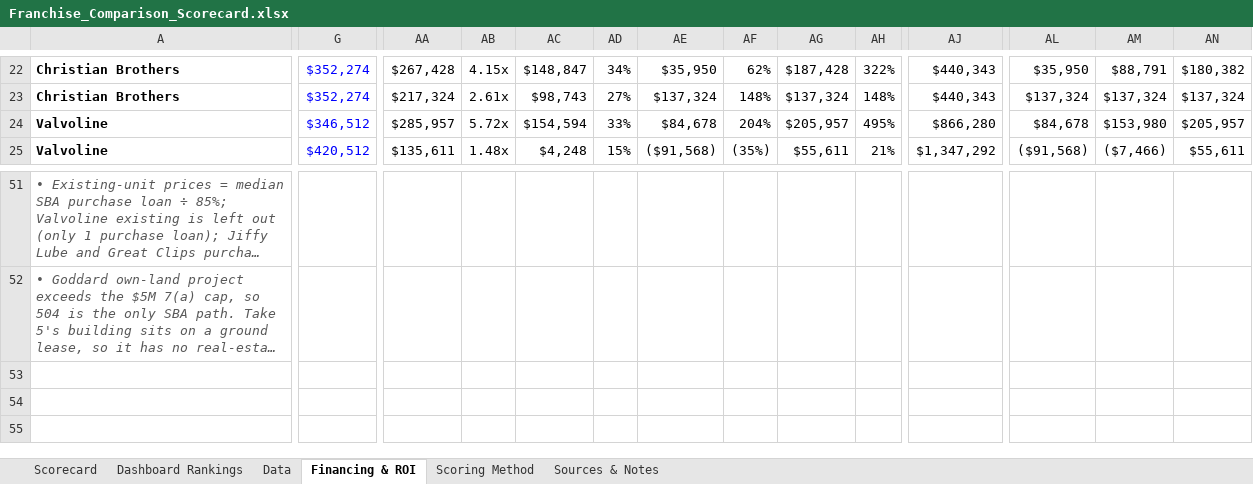
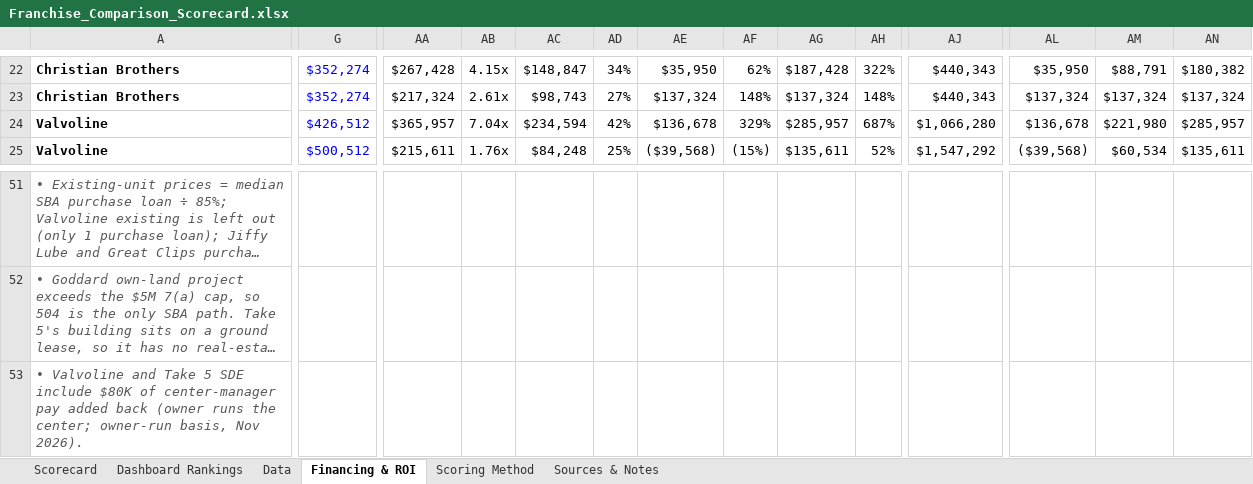
Before and after one commit to znoori455/fdd-analysis, an Excel workbook: Franchise_Comparison_Scorecard.xlsx, sheet Financing & ROI, drawn as a sheet; only a part is shown, gaps mark what is left out; long unchanged cells end in …; values as stored, in another font and other column widths than the file's, no borders; conditional formats not drawn; rows hold the shown columns only; the diff covers the shown part only; the diff names each change by its address in the sheet, - before the commit and + after, or states it on an @@ line.

```diff
--- a/Franchise_Comparison_Scorecard.xlsx (sheet Financing & ROI)
+++ b/Franchise_Comparison_Scorecard.xlsx (sheet Financing & ROI)
-G24: $346,512
+G24: $426,512
-AA24: $285,957
+AA24: $365,957
-AB24: 5.72x
+AB24: 7.04x
-AC24: $154,594
+AC24: $234,594
-AD24: 33%
+AD24: 42%
-AE24: $84,678
+AE24: $136,678
-AF24: 204%
+AF24: 329%
-AG24: $205,957
+AG24: $285,957
-AH24: 495%
+AH24: 687%
-AJ24: $866,280
+AJ24: $1,066,280
-AL24: $84,678
+AL24: $136,678
-AM24: $153,980
+AM24: $221,980
-AN24: $205,957
+AN24: $285,957
-G25: $420,512
+G25: $500,512
-AA25: $135,611
+AA25: $215,611
-AB25: 1.48x
+AB25: 1.76x
-AC25: $4,248
+AC25: $84,248
-AD25: 15%
+AD25: 25%
-AE25: ($91,568)
+AE25: ($39,568)
-AF25: (35%)
+AF25: (15%)
-AG25: $55,611
+AG25: $135,611
-AH25: 21%
+AH25: 52%
-AJ25: $1,347,292
+AJ25: $1,547,292
-AL25: ($91,568)
+AL25: ($39,568)
-AM25: ($7,466)
+AM25: $60,534
-AN25: $55,611
+AN25: $135,611
+row 53: • Valvoline and Take 5 SDE include $80K of center-manager pay added back (owner runs the center; owner-run basis, Nov 2026).
```
Also changed, not shown: 89 edited cells elsewhere in this sheet, sheet Data, sheet Scorecard, sheet Dashboard Rankings, sheet Sources & Notes, formulas that keep their value.
